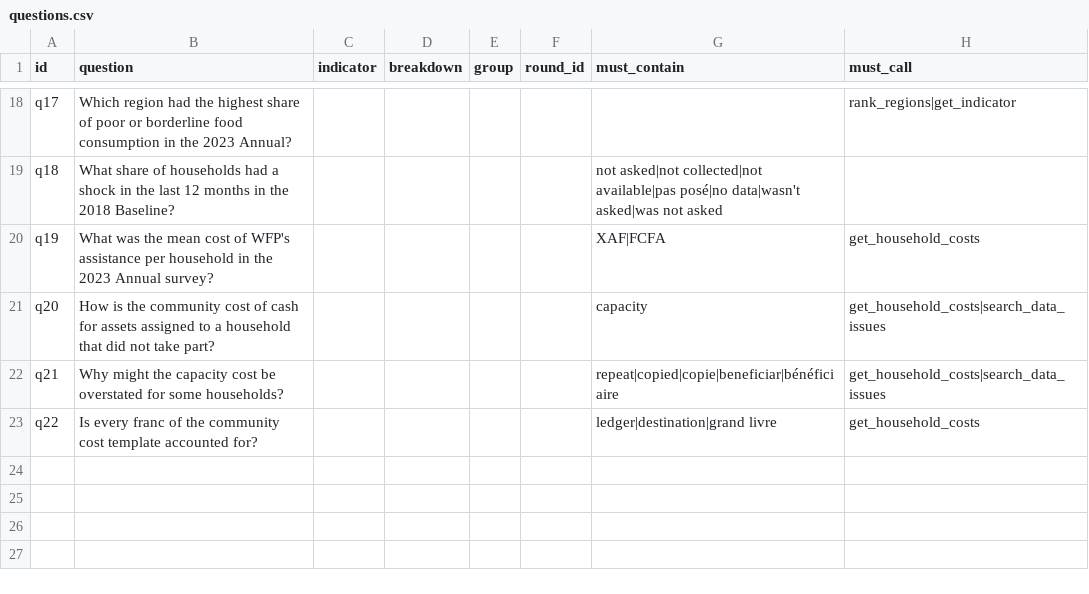
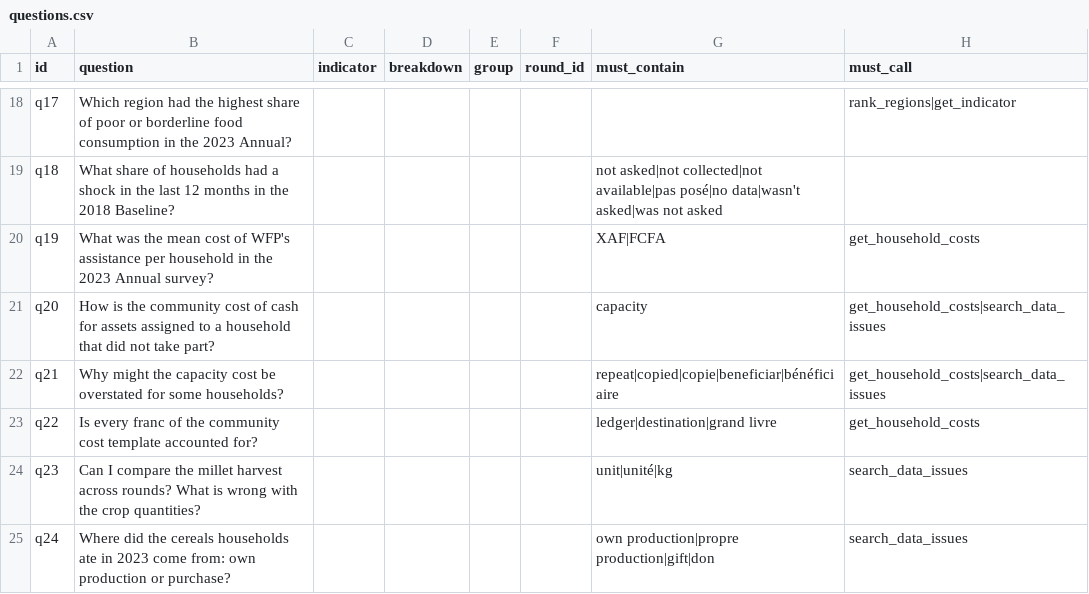
Before and after one commit to Abson-dev/wfp-chad-data-assistant, a CSV file: evals/questions.csv, drawn as a sheet; only a part is shown, gaps mark what is left out.

```diff
--- a/evals/questions.csv
+++ b/evals/questions.csv
@@ -23 +23,3 @@ q21,Why might the capacity cost be overstated for some households?,,,,,repeat|co
 q22,Is every franc of the community cost template accounted for?,,,,,ledger|destination|grand livre,get_household_costs
+q23,Can I compare the millet harvest across rounds? What is wrong with the crop quantities?,,,,,unit|unité|kg,search_data_issues
+q24,Where did the cereals households ate in 2023 come from: own production or purchase?,,,,,own production|propre production|gift|don,search_data_issues
```
Also changed, not shown: 5 other files.
